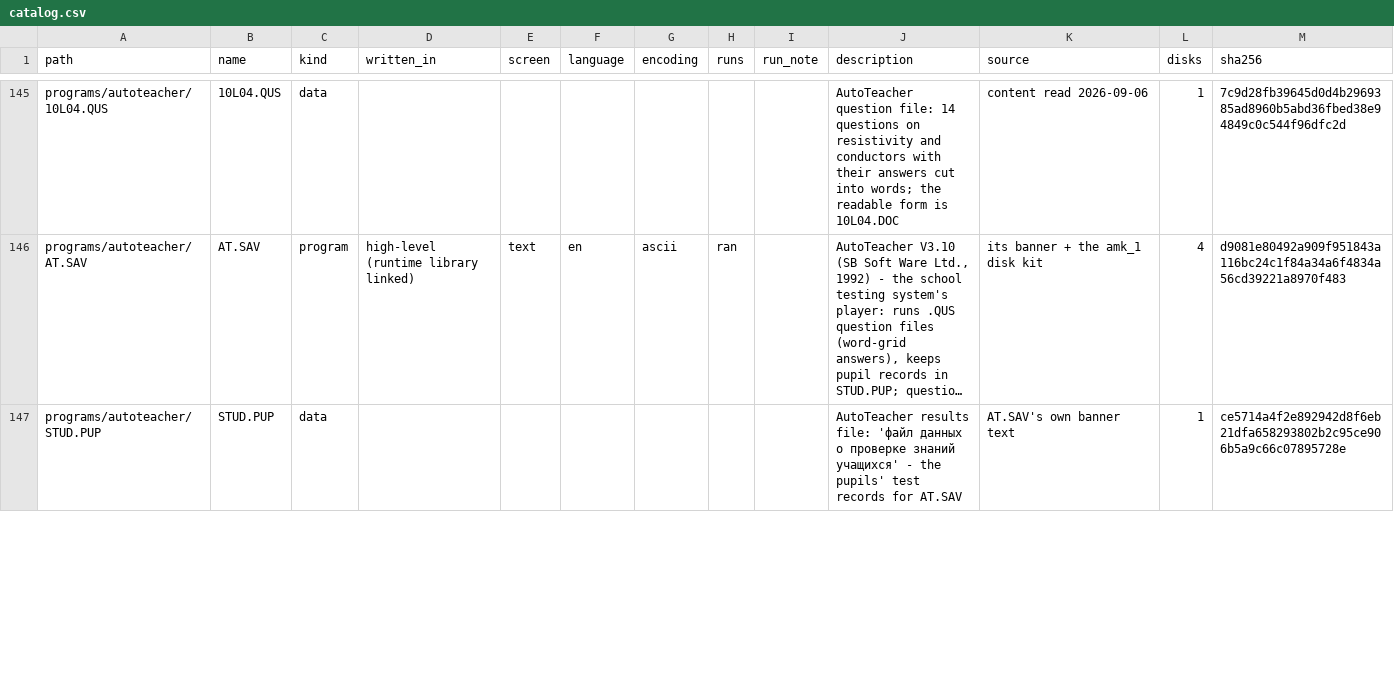
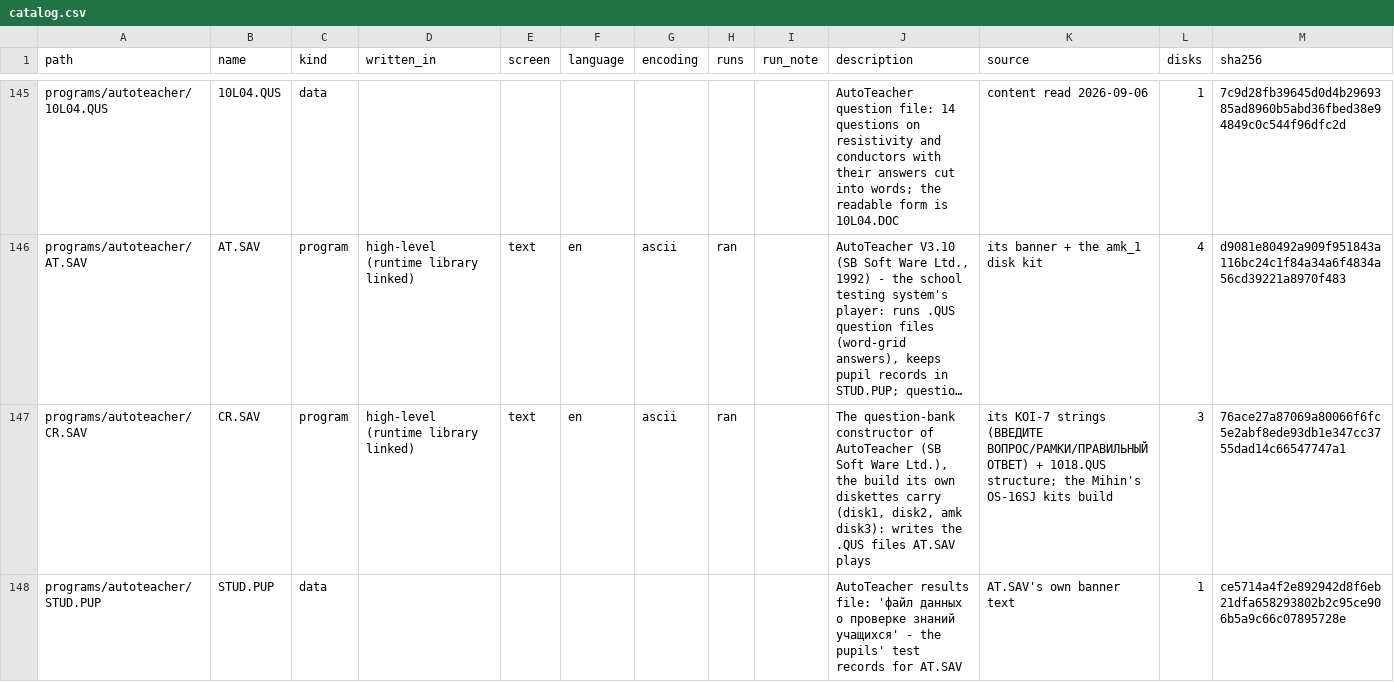
Before and after one commit to vvv104/ms0515-software, a CSV file: catalog.csv, drawn as a sheet; only a part is shown, gaps mark what is left out; long unchanged cells end in …; the diff covers the shown part only; the diff names each change by its address in the sheet, - before the commit and + after, or states it on an @@ line.

```diff
--- a/catalog.csv
+++ b/catalog.csv
+row 147: programs/autoteacher/CR.SAV | CR.SAV | program | high-level (runtime library linked) | text | en | ascii | ran |  | The question-bank constructor of AutoTeacher (SB Soft Ware Ltd.), the build its own diskettes carry (disk1, disk2, amk disk3): writes the .QUS files AT.SAV plays | its KOI-7 strings (ВВЕДИТЕ ВОПРОС/РАМКИ/ПРАВИЛЬНЫЙ ОТВЕТ) + 1018.QUS structure; the Mihin's OS-16SJ kits build | 3 | 76ace27a87069a80066f6fc5e2abf8ede93db1e347cc3755dad14c66547747a1
```
Also changed, not shown: 1 added row, 2 removed rows and 4 edited cells elsewhere in this file, 12 other files.
